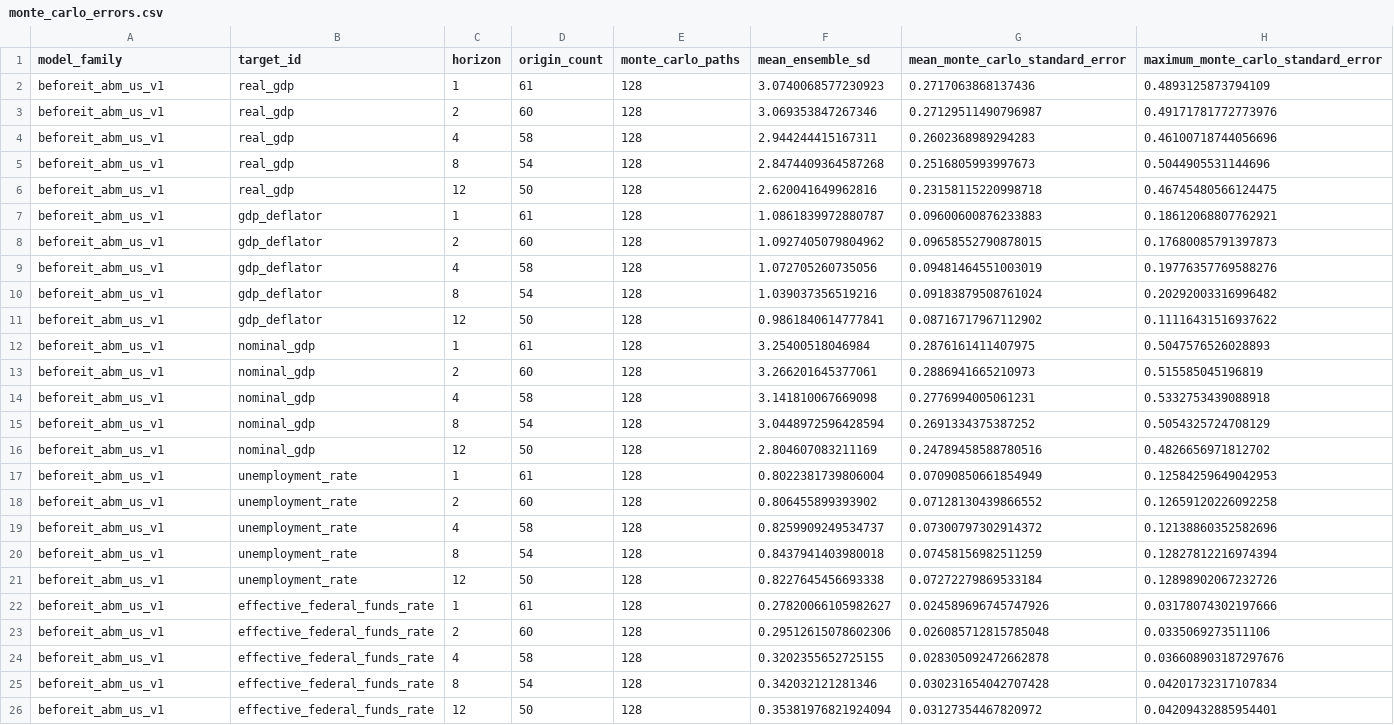
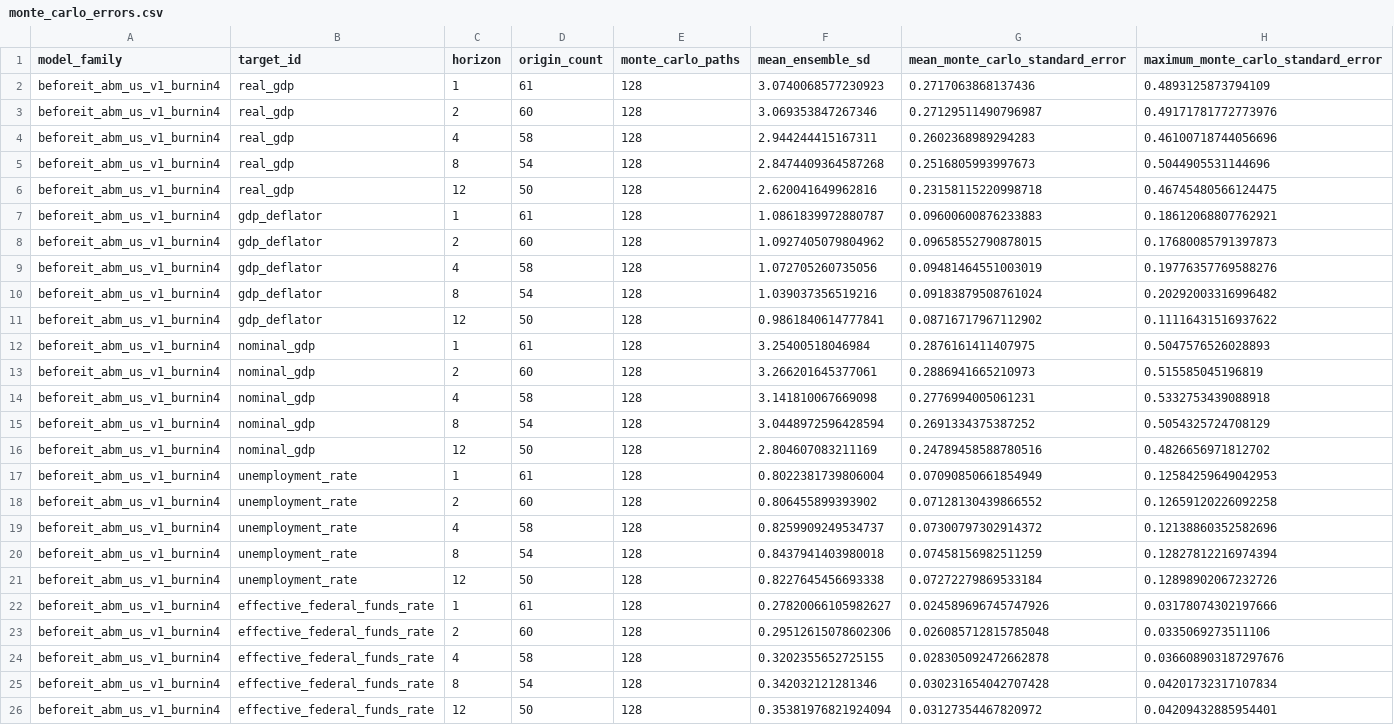
Before and after one commit to marketsreplica/US_BeforeIT.jl, a CSV file: output/us_forecasting/abm_revised_comparison_burnin4/monte_carlo_errors.csv, drawn as a sheet.

Commit message:
chore: regenerate comparison manifests and corrected MC-error labels
Reformatting USRevisedDataABMComparison.jl changed its sha256, invalidating the
comparison_code_sha256 seal in every result manifest. Each of the seven output
directories was re-scored from its committed ensemble cache: all score tables
(score_summaries, relative_scores, weighted_relative_scores, forecast_cells,
ensemble summaries, interval coverage) are byte-identical, monte_carlo_errors
changes only in its model_family label, and current_outlook.csv is set-identical
with the writer's deterministic row order.

co-authored by Cloud Fable 5 and GPT-5.6 Sol

```diff
--- a/output/us_forecasting/abm_revised_comparison_burnin4/monte_carlo_errors.csv
+++ b/output/us_forecasting/abm_revised_comparison_burnin4/monte_carlo_errors.csv
@@ -1,26 +1,26 @@
 model_family,target_id,horizon,origin_count,monte_carlo_paths,mean_ensemble_sd,mean_monte_carlo_standard_error,maximum_monte_carlo_standard_error
-beforeit_abm_us_v1,real_gdp,1,61,128,3.0740068577230923,0.2717063868137436,0.4893125873794109
-beforeit_abm_us_v1,real_gdp,2,60,128,3.069353847267346,0.27129511490796987,0.49171781772773976
-beforeit_abm_us_v1,real_gdp,4,58,128,2.944244415167311,0.2602368989294283,0.46100718744056696
-beforeit_abm_us_v1,real_gdp,8,54,128,2.8474409364587268,0.2516805993997673,0.5044905531144696
-beforeit_abm_us_v1,real_gdp,12,50,128,2.620041649962816,0.23158115220998718,0.46745480566124475
-beforeit_abm_us_v1,gdp_deflator,1,61,128,1.0861839972880787,0.09600600876233883,0.18612068807762921
-beforeit_abm_us_v1,gdp_deflator,2,60,128,1.0927405079804962,0.09658552790878015,0.17680085791397873
-beforeit_abm_us_v1,gdp_deflator,4,58,128,1.072705260735056,0.09481464551003019,0.19776357769588276
-beforeit_abm_us_v1,gdp_deflator,8,54,128,1.039037356519216,0.09183879508761024,0.20292003316996482
-beforeit_abm_us_v1,gdp_deflator,12,50,128,0.9861840614777841,0.08716717967112902,0.11116431516937622
-beforeit_abm_us_v1,nominal_gdp,1,61,128,3.25400518046984,0.2876161411407975,0.5047576526028893
-beforeit_abm_us_v1,nominal_gdp,2,60,128,3.266201645377061,0.2886941665210973,0.515585045196819
-beforeit_abm_us_v1,nominal_gdp,4,58,128,3.141810067669098,0.2776994005061231,0.5332753439088918
-beforeit_abm_us_v1,nominal_gdp,8,54,128,3.0448972596428594,0.2691334375387252,0.5054325724708129
-beforeit_abm_us_v1,nominal_gdp,12,50,128,2.804607083211169,0.24789458588780516,0.4826656971812702
-beforeit_abm_us_v1,unemployment_rate,1,61,128,0.8022381739806004,0.07090850661854949,0.12584259649042953
-beforeit_abm_us_v1,unemployment_rate,2,60,128,0.806455899393902,0.07128130439866552,0.12659120226092258
-beforeit_abm_us_v1,unemployment_rate,4,58,128,0.8259909249534737,0.07300797302914372,0.12138860352582696
-beforeit_abm_us_v1,unemployment_rate,8,54,128,0.8437941403980018,0.07458156982511259,0.12827812216974394
-beforeit_abm_us_v1,unemployment_rate,12,50,128,0.8227645456693338,0.07272279869533184,0.12898902067232726
-beforeit_abm_us_v1,effective_federal_funds_rate,1,61,128,0.27820066105982627,0.024589696745747926,0.03178074302197666
-beforeit_abm_us_v1,effective_federal_funds_rate,2,60,128,0.29512615078602306,0.026085712815785048,0.0335069273511106
-beforeit_abm_us_v1,effective_federal_funds_rate,4,58,128,0.3202355652725155,0.028305092472662878,0.036608903187297676
-beforeit_abm_us_v1,effective_federal_funds_rate,8,54,128,0.342032121281346,0.030231654042707428,0.04201732317107834
-beforeit_abm_us_v1,effective_federal_funds_rate,12,50,128,0.35381976821924094,0.03127354467820972,0.04209432885954401
+beforeit_abm_us_v1_burnin4,real_gdp,1,61,128,3.0740068577230923,0.2717063868137436,0.4893125873794109
+beforeit_abm_us_v1_burnin4,real_gdp,2,60,128,3.069353847267346,0.27129511490796987,0.49171781772773976
+beforeit_abm_us_v1_burnin4,real_gdp,4,58,128,2.944244415167311,0.2602368989294283,0.46100718744056696
+beforeit_abm_us_v1_burnin4,real_gdp,8,54,128,2.8474409364587268,0.2516805993997673,0.5044905531144696
+beforeit_abm_us_v1_burnin4,real_gdp,12,50,128,2.620041649962816,0.23158115220998718,0.46745480566124475
+beforeit_abm_us_v1_burnin4,gdp_deflator,1,61,128,1.0861839972880787,0.09600600876233883,0.18612068807762921
+beforeit_abm_us_v1_burnin4,gdp_deflator,2,60,128,1.0927405079804962,0.09658552790878015,0.17680085791397873
+beforeit_abm_us_v1_burnin4,gdp_deflator,4,58,128,1.072705260735056,0.09481464551003019,0.19776357769588276
+beforeit_abm_us_v1_burnin4,gdp_deflator,8,54,128,1.039037356519216,0.09183879508761024,0.20292003316996482
+beforeit_abm_us_v1_burnin4,gdp_deflator,12,50,128,0.9861840614777841,0.08716717967112902,0.11116431516937622
+beforeit_abm_us_v1_burnin4,nominal_gdp,1,61,128,3.25400518046984,0.2876161411407975,0.5047576526028893
+beforeit_abm_us_v1_burnin4,nominal_gdp,2,60,128,3.266201645377061,0.2886941665210973,0.515585045196819
+beforeit_abm_us_v1_burnin4,nominal_gdp,4,58,128,3.141810067669098,0.2776994005061231,0.5332753439088918
+beforeit_abm_us_v1_burnin4,nominal_gdp,8,54,128,3.0448972596428594,0.2691334375387252,0.5054325724708129
+beforeit_abm_us_v1_burnin4,nominal_gdp,12,50,128,2.804607083211169,0.24789458588780516,0.4826656971812702
+beforeit_abm_us_v1_burnin4,unemployment_rate,1,61,128,0.8022381739806004,0.07090850661854949,0.12584259649042953
+beforeit_abm_us_v1_burnin4,unemployment_rate,2,60,128,0.806455899393902,0.07128130439866552,0.12659120226092258
+beforeit_abm_us_v1_burnin4,unemployment_rate,4,58,128,0.8259909249534737,0.07300797302914372,0.12138860352582696
+beforeit_abm_us_v1_burnin4,unemployment_rate,8,54,128,0.8437941403980018,0.07458156982511259,0.12827812216974394
+beforeit_abm_us_v1_burnin4,unemployment_rate,12,50,128,0.8227645456693338,0.07272279869533184,0.12898902067232726
+beforeit_abm_us_v1_burnin4,effective_federal_funds_rate,1,61,128,0.27820066105982627,0.024589696745747926,0.03178074302197666
+beforeit_abm_us_v1_burnin4,effective_federal_funds_rate,2,60,128,0.29512615078602306,0.026085712815785048,0.0335069273511106
+beforeit_abm_us_v1_burnin4,effective_federal_funds_rate,4,58,128,0.3202355652725155,0.028305092472662878,0.036608903187297676
+beforeit_abm_us_v1_burnin4,effective_federal_funds_rate,8,54,128,0.342032121281346,0.030231654042707428,0.04201732317107834
+beforeit_abm_us_v1_burnin4,effective_federal_funds_rate,12,50,128,0.35381976821924094,0.03127354467820972,0.04209432885954401
```
Also changed, not shown: output/us_forecasting/abm_revised_comparison_burnin/monte_carlo_errors.csv, output/us_forecasting/abm_revised_comparison_outlook/current_outlook.csv, 9 other files.
